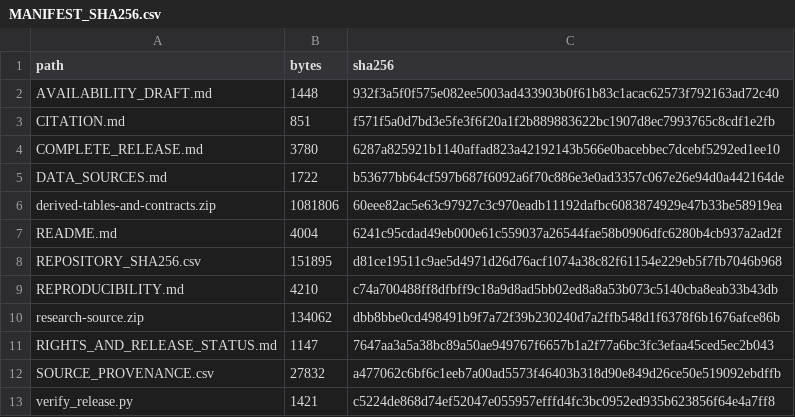
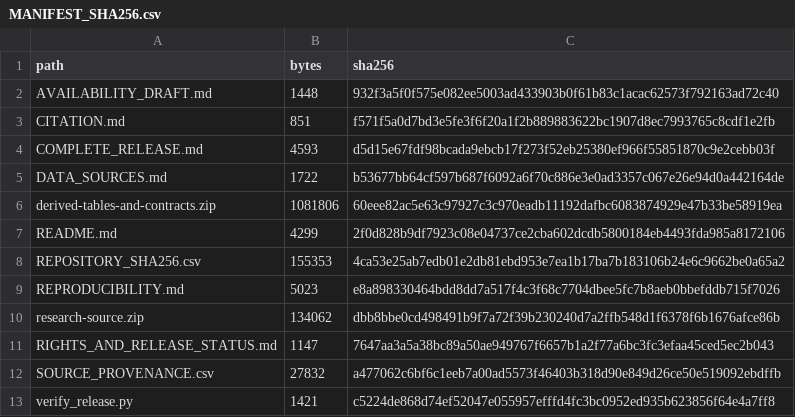
Before and after one commit to grhntkgz/weldstress-ai, a CSV file: MANIFEST_SHA256.csv, drawn as a sheet.

```diff
--- a/MANIFEST_SHA256.csv
+++ b/MANIFEST_SHA256.csv
@@ -3,8 +3,8 @@ AVAILABILITY_DRAFT.md,1448,932f3a5f0f575e082ee5003ad433903b0f61b83c1acac62573f79
 CITATION.md,851,f571f5a0d7bd3e5fe3f6f20a1f2b889883622bc1907d8ec7993765c8cdf1e2fb
-COMPLETE_RELEASE.md,3780,6287a825921b1140affad823a42192143b566e0bacebbec7dcebf5292ed1ee10
+COMPLETE_RELEASE.md,4593,d5d15e67fdf98bcada9ebcb17f273f52eb25380ef966f55851870c9e2cebb03f
 DATA_SOURCES.md,1722,b53677bb64cf597b687f6092a6f70c886e3e0ad3357c067e26e94d0a442164de
 derived-tables-and-contracts.zip,1081806,60eee82ac5e63c97927c3c970eadb11192dafbc6083874929e47b33be58919ea
-README.md,4004,6241c95cdad49eb000e61c559037a26544fae58b0906dfc6280b4cb937a2ad2f
-REPOSITORY_SHA256.csv,151895,d81ce19511c9ae5d4971d26d76acf1074a38c82f61154e229eb5f7fb7046b968
-REPRODUCIBILITY.md,4210,c74a700488ff8dfbff9c18a9d8ad5bb02ed8a8a53b073c5140cba8eab33b43db
+README.md,4299,2f0d828b9df7923c08e04737ce2cba602dcdb5800184eb4493fda985a8172106
+REPOSITORY_SHA256.csv,155353,4ca53e25ab7edb01e2db81ebd953e7ea1b17ba7b183106b24e6c9662be0a65a2
+REPRODUCIBILITY.md,5023,e8a898330464bdd8dd7a517f4c3f68c7704dbee5fc7b8aeb0bbefddb715f7026
 research-source.zip,134062,dbb8bbe0cd498491b9f7a72f39b230240d7a2ffb548d1f6378f6b1676afce86b
```
Also changed, not shown: REPOSITORY_SHA256.csv, 29 other files.
